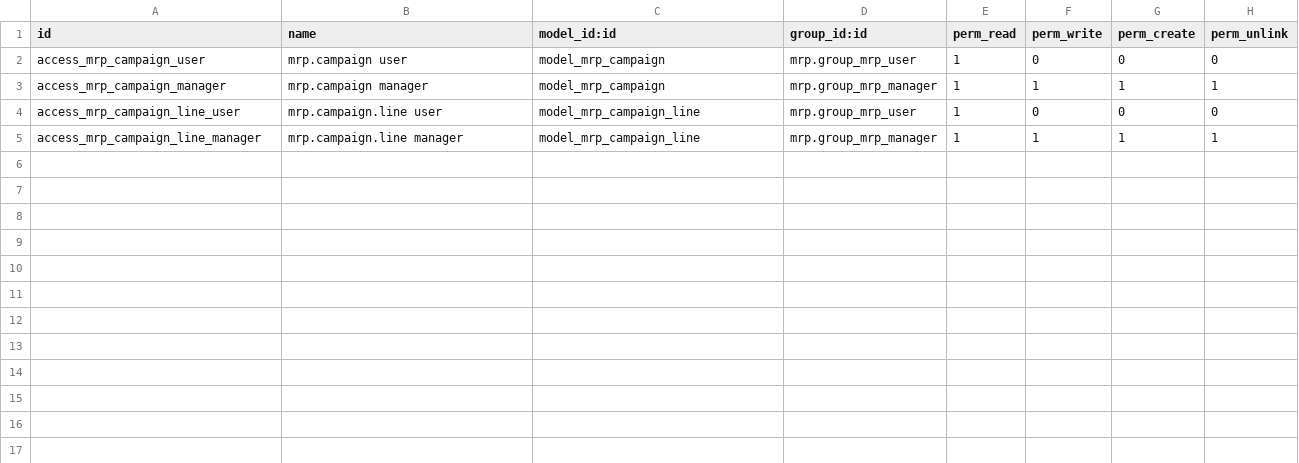
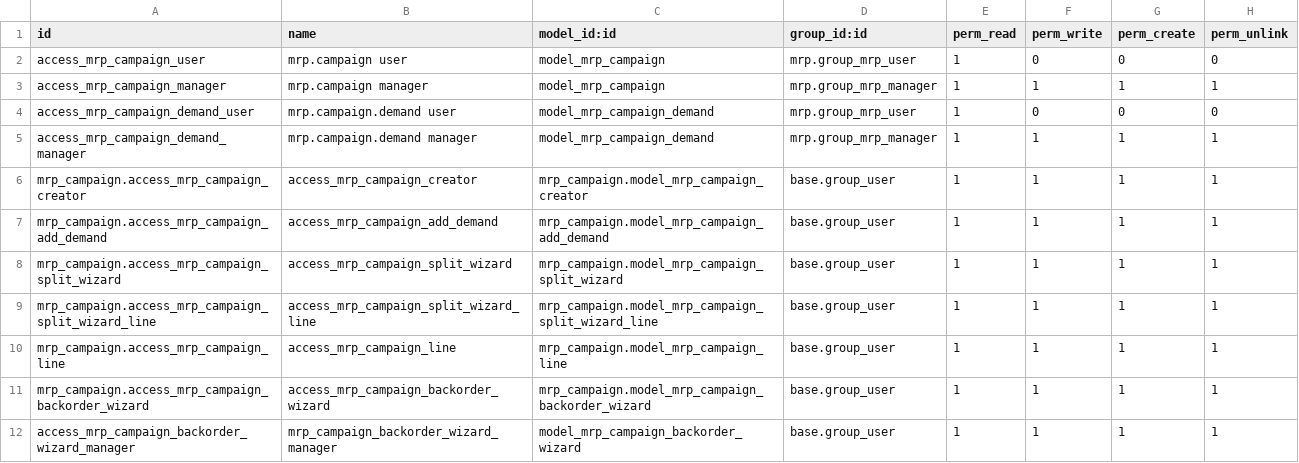
Before and after one commit to Impress-Foods/impress-odoo, a CSV file: mrp_campaign/security/ir.model.access.csv, drawn as a sheet.

Commit message:
[17.0][MRG] Merge advanced campaign back into feature branch of production-automation (#203)
* [17.0][IMP] General improvement for fields and domains

* [17.0][IMP] Added manual campaign creation wizard

* [17.0][IMP] Added add demand to campaign wizard

* [17.0][IMP] Added buffers to product and campaigns

* [17.0][IMP] Added campaign splitting wizard

* [17.0][IMP] Working multi-level MO generation

* [17.0][UPD] Changed confirmation flow for campaigns to match multi-level

* [WIP]

* [WIP] Complex backorder logic

* [17.0][IMP] Pre-execution backorder logic

* [17.0][IMP] Tests for mrp_campaign_line

```diff
--- a/mrp_campaign/security/ir.model.access.csv
+++ b/mrp_campaign/security/ir.model.access.csv
@@ -3,3 +3,10 @@ access_mrp_campaign_user,mrp.campaign user,model_mrp_campaign,mrp.group_mrp_user
 access_mrp_campaign_manager,mrp.campaign manager,model_mrp_campaign,mrp.group_mrp_manager,1,1,1,1
-access_mrp_campaign_line_user,mrp.campaign.line user,model_mrp_campaign_line,mrp.group_mrp_user,1,0,0,0
-access_mrp_campaign_line_manager,mrp.campaign.line manager,model_mrp_campaign_line,mrp.group_mrp_manager,1,1,1,1
+access_mrp_campaign_demand_user,mrp.campaign.demand user,model_mrp_campaign_demand,mrp.group_mrp_user,1,0,0,0
+access_mrp_campaign_demand_manager,mrp.campaign.demand manager,model_mrp_campaign_demand,mrp.group_mrp_manager,1,1,1,1
+mrp_campaign.access_mrp_campaign_creator,access_mrp_campaign_creator,mrp_campaign.model_mrp_campaign_creator,base.group_user,1,1,1,1
+mrp_campaign.access_mrp_campaign_add_demand,access_mrp_campaign_add_demand,mrp_campaign.model_mrp_campaign_add_demand,base.group_user,1,1,1,1
+mrp_campaign.access_mrp_campaign_split_wizard,access_mrp_campaign_split_wizard,mrp_campaign.model_mrp_campaign_split_wizard,base.group_user,1,1,1,1
+mrp_campaign.access_mrp_campaign_split_wizard_line,access_mrp_campaign_split_wizard_line,mrp_campaign.model_mrp_campaign_split_wizard_line,base.group_user,1,1,1,1
+mrp_campaign.access_mrp_campaign_line,access_mrp_campaign_line,mrp_campaign.model_mrp_campaign_line,base.group_user,1,1,1,1
+mrp_campaign.access_mrp_campaign_backorder_wizard,access_mrp_campaign_backorder_wizard,mrp_campaign.model_mrp_campaign_backorder_wizard,base.group_user,1,1,1,1
+access_mrp_campaign_backorder_wizard_manager,mrp_campaign_backorder_wizard_manager,model_mrp_campaign_backorder_wizard,base.group_user,1,1,1,1
```
Also changed, not shown: 31 other files.
